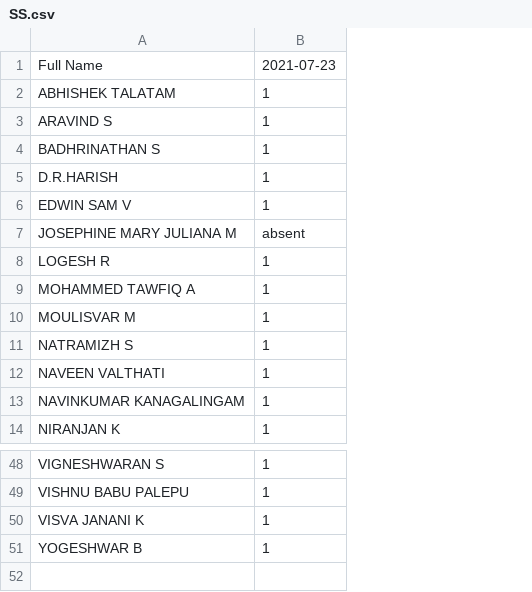
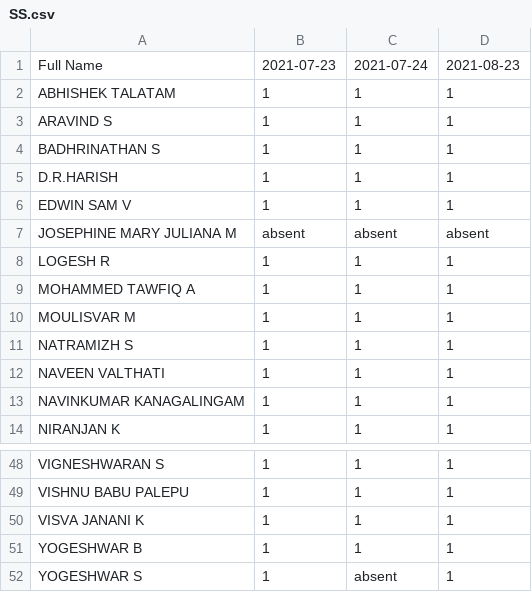
Before and after one commit to yogi512/attendance, a CSV file: SS.csv, drawn as a sheet; only a part is shown, gaps mark what is left out; the diff names each change by its address in the sheet, - before the commit and + after, or states it on an @@ line.

```diff
--- a/SS.csv
+++ b/SS.csv
+column C, rows 1-14: 2021-07-24 | 1 | 1 | 1 | 1 | 1 | absent | 1 | 1 | 1 | 1 | 1 | 1 | 1; rows 48-51: all 1
+column D, rows 1-14: 2021-08-23 | 1 | 1 | 1 | 1 | 1 | absent | 1 | 1 | 1 | 1 | 1 | 1 | 1; rows 48-51: all 1
+row 52: YOGESHWAR S | 1 | absent | 1
```
Also changed, not shown: 16 other files.
